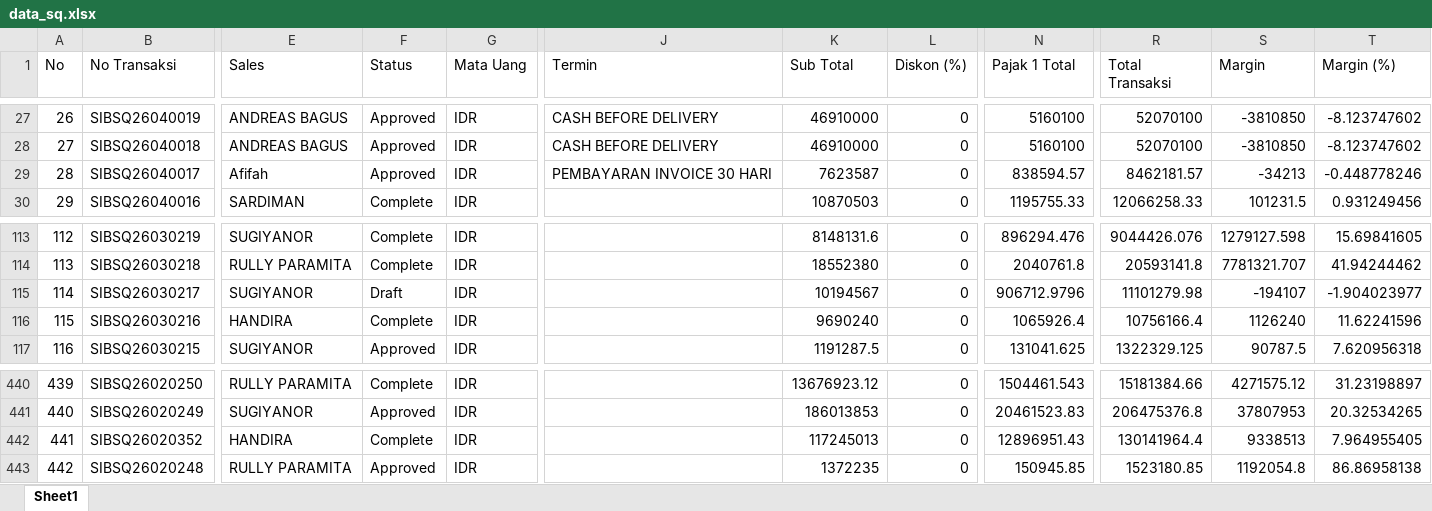
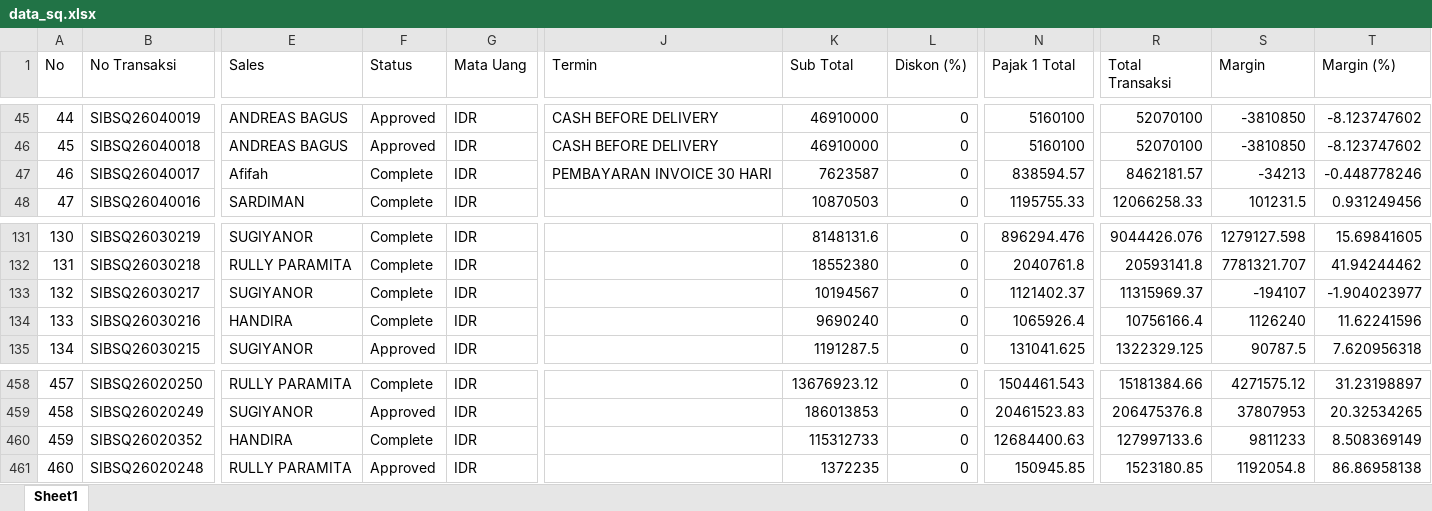
Before and after one commit to alighazaliag120-star/dashboard, an Excel workbook: data_sq.xlsx, sheet Sheet1, drawn as a sheet; only a part is shown, gaps mark what is left out; values as stored, in another font and other column widths than the file's, no borders; conditional formats not drawn; addresses are those after the commit; the diff covers the shown part only; the diff names each change by its address in the sheet, - before the commit and + after, or states it on an @@ line.

```diff
--- a/data_sq.xlsx (sheet Sheet1)
+++ b/data_sq.xlsx (sheet Sheet1)
@@ column A (No) renumbered from row 19 down @@
-F47 (Status): Approved
+F47 (Status): Complete
-F133 (Status): Draft
+F133 (Status): Complete
-N133 (Pajak 1 Total): 906712.9796
+N133 (Pajak 1 Total): 1121402.37
-R133 (Total Transaksi): 11101279.98
+R133 (Total Transaksi): 11315969.37
-K460 (Sub Total): 117245013
+K460 (Sub Total): 115312733
-N460 (Pajak 1 Total): 12896951.43
+N460 (Pajak 1 Total): 12684400.63
-R460 (Total Transaksi): 130141964.4
+R460 (Total Transaksi): 127997133.6
-S460 (Margin): 9338513
+S460 (Margin): 9811233
-T460 (Margin (%)): 7.964955405
+T460 (Margin (%)): 8.508369149
```
Also changed, not shown: 18 added rows, 2 removed rows and 25 edited cells elsewhere in this sheet, formulas that keep their value, data_sq_to_so.xlsx, 1 other file.
